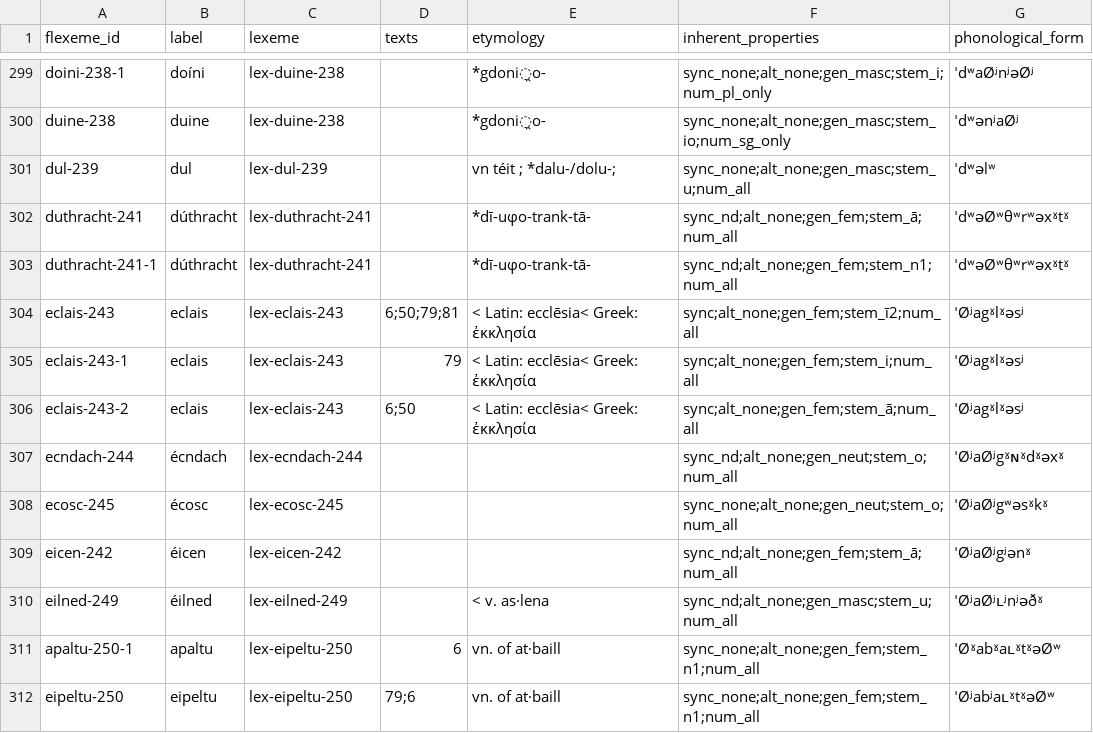
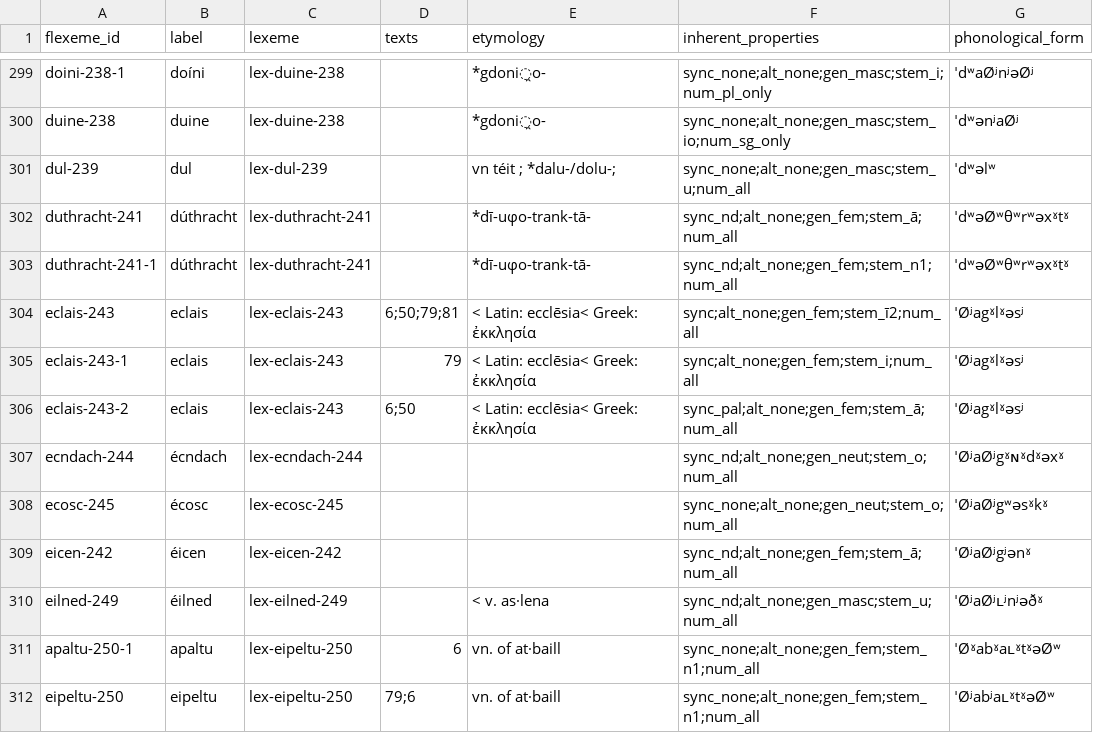
Before and after one commit to cormacanderson/Goidelex, a CSV file: flexemes.csv, drawn as a sheet; only a part is shown, gaps mark what is left out.

Commit message:
Update for eclais

```diff
--- a/flexemes.csv
+++ b/flexemes.csv
@@ -305,3 +305,3 @@ eclais-243,eclais,lex-eclais-243,6;50;79;81,< Latin: ecclēsia< Greek: ἐκκλ
 eclais-243-1,eclais,lex-eclais-243,79,< Latin: ecclēsia< Greek: ἐκκλησία,sync;alt_none;gen_fem;stem_i;num_all,ˈØʲagˠlˠəsʲ
-eclais-243-2,eclais,lex-eclais-243,6;50,< Latin: ecclēsia< Greek: ἐκκλησία,sync;alt_none;gen_fem;stem_ā;num_all,ˈØʲagˠlˠəsʲ
+eclais-243-2,eclais,lex-eclais-243,6;50,< Latin: ecclēsia< Greek: ἐκκλησία,sync_pal;alt_none;gen_fem;stem_ā;num_all,ˈØʲagˠlˠəsʲ
 ecndach-244,écndach,lex-ecndach-244,,,sync_nd;alt_none;gen_neut;stem_o;num_all,ˈØʲaØʲgˠɴˠdˠəxˠ
```
